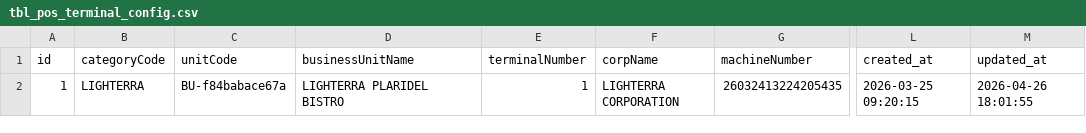
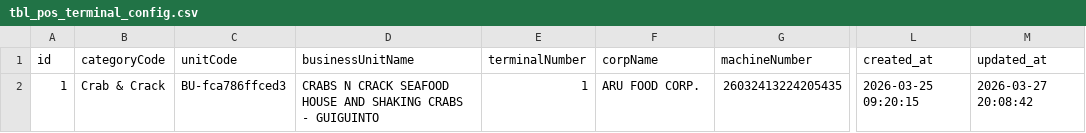
Before and after one commit to MaryExin/restobillv2, a CSV file: database/tbl_pos_terminal_config.csv, drawn as a sheet; only a part is shown, gaps mark what is left out; the diff names each change by its address in the sheet, - before the commit and + after, or states it on an @@ line.

```diff
--- a/database/tbl_pos_terminal_config.csv
+++ b/database/tbl_pos_terminal_config.csv
-B2 (categoryCode): LIGHTERRA
+B2 (categoryCode): Crab & Crack
-C2 (unitCode): BU-f84babace67a
+C2 (unitCode): BU-fca786ffced3
-D2 (businessUnitName): LIGHTERRA PLARIDEL BISTRO
+D2 (businessUnitName): CRABS N CRACK SEAFOOD HOUSE AND SHAKING CRABS - GUIGUINTO
-F2 (corpName): LIGHTERRA CORPORATION
+F2 (corpName): ARU FOOD CORP.
-M2 (updated_at): 2026-04-26 18:01:55
+M2 (updated_at): 2026-03-27 20:08:42
```
Also changed, not shown: database/tbl_main_business_units.csv, database/tbl_pos_settings.csv, 27 other files.
